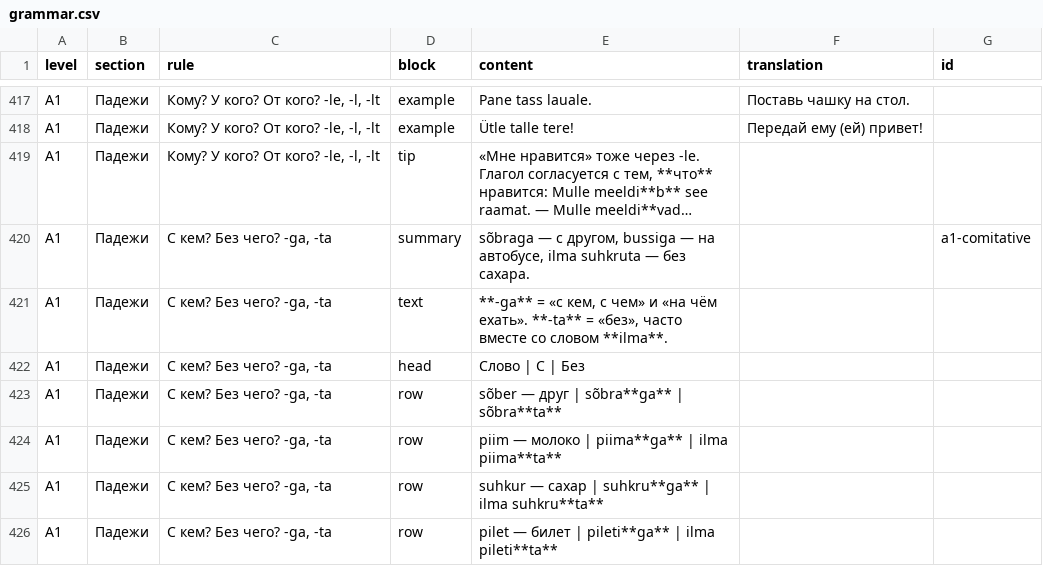
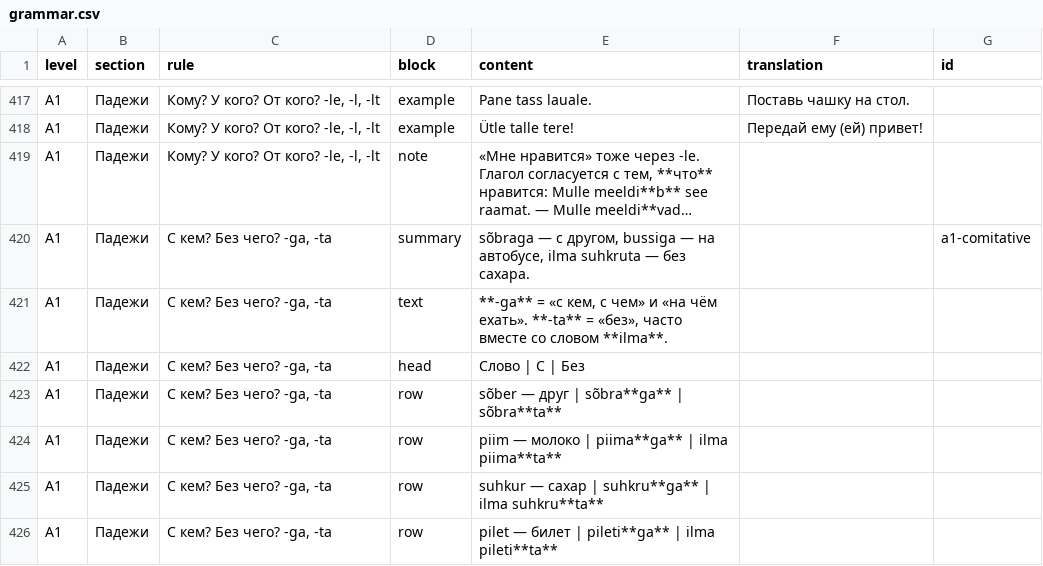
Before and after one commit to mzzlflsh/github.io, a CSV file: grammar.csv, drawn as a sheet; only a part is shown, gaps mark what is left out; long unchanged cells end in …; the diff covers the shown part only; the diff names each change by its address in the sheet, - before the commit and + after, or states it on an @@ line.

```diff
--- a/grammar.csv
+++ b/grammar.csv
-D419 (block): tip
+D419 (block): note
```
Also changed, not shown: 18 edited cells elsewhere in this file, 5 other files.
